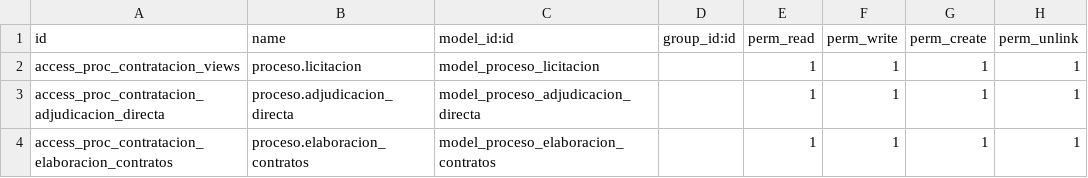
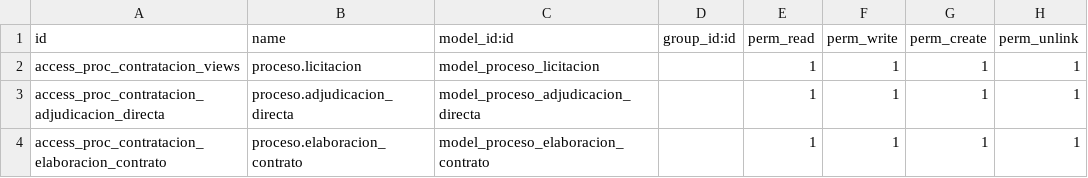
Before and after one commit to gerardosarracino/sidur12, a CSV file: proc_contratacion/security/ir.model.access.csv, drawn as a sheet.

```diff
--- a/proc_contratacion/security/ir.model.access.csv
+++ b/proc_contratacion/security/ir.model.access.csv
@@ -3,2 +3,2 @@ access_proc_contratacion_views,proceso.licitacion,model_proceso_licitacion,,1,1,
 access_proc_contratacion_adjudicacion_directa,proceso.adjudicacion_directa,model_proceso_adjudicacion_directa,,1,1,1,1
-access_proc_contratacion_elaboracion_contratos,proceso.elaboracion_contratos,model_proceso_elaboracion_contratos,,1,1,1,1
+access_proc_contratacion_elaboracion_contrato,proceso.elaboracion_contrato,model_proceso_elaboracion_contrato,,1,1,1,1
```
Also changed, not shown: 5 other files.
